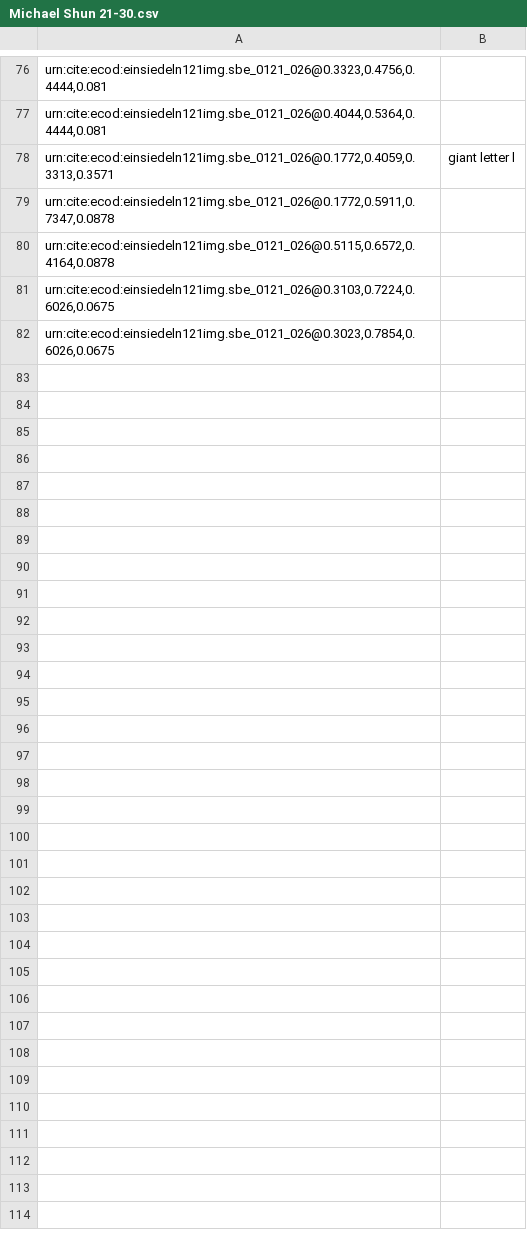
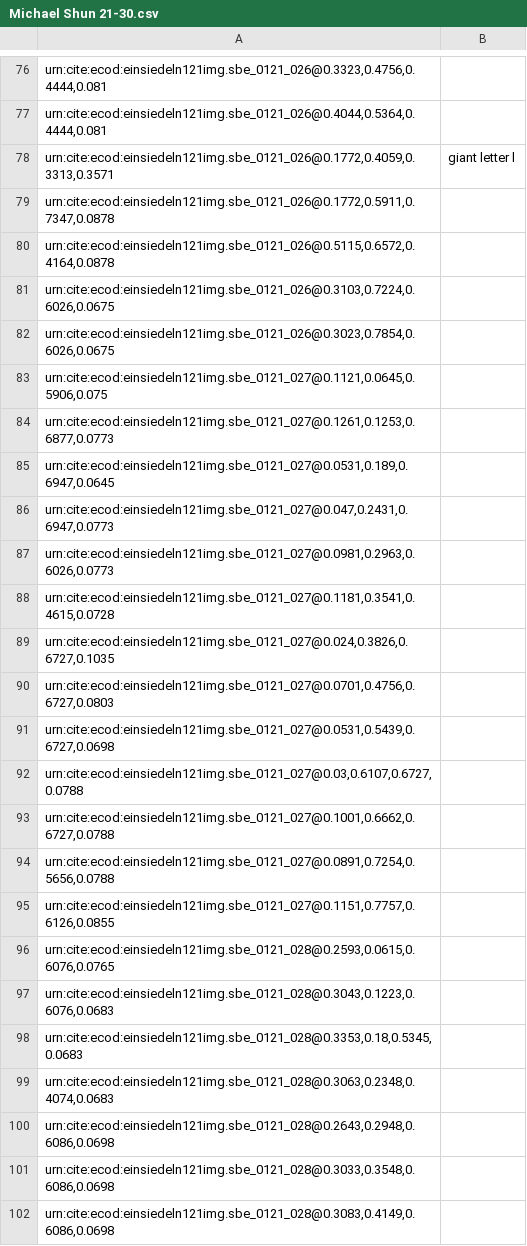
Before and after one commit to HCMID/chant, a CSV file: indices/Michael Shun 21-30.csv, drawn as a sheet; only a part is shown, gaps mark what is left out; the diff covers the shown part only; the diff names each change by its address in the sheet, - before the commit and + after, or states it on an @@ line.

Commit message:
Update Michael Shun 21-30.csv

```diff
--- a/indices/Michael Shun 21-30.csv
+++ b/indices/Michael Shun 21-30.csv
+row 83: urn:cite:ecod:einsiedeln121img.sbe_0121_027@0.1121,0.0645,0.5906,0.075
+row 84: urn:cite:ecod:einsiedeln121img.sbe_0121_027@0.1261,0.1253,0.6877,0.0773
+row 85: urn:cite:ecod:einsiedeln121img.sbe_0121_027@0.0531,0.189,0.6947,0.0645
+row 86: urn:cite:ecod:einsiedeln121img.sbe_0121_027@0.047,0.2431,0.6947,0.0773
+row 87: urn:cite:ecod:einsiedeln121img.sbe_0121_027@0.0981,0.2963,0.6026,0.0773
+row 88: urn:cite:ecod:einsiedeln121img.sbe_0121_027@0.1181,0.3541,0.4615,0.0728
+row 89: urn:cite:ecod:einsiedeln121img.sbe_0121_027@0.024,0.3826,0.6727,0.1035
+row 90: urn:cite:ecod:einsiedeln121img.sbe_0121_027@0.0701,0.4756,0.6727,0.0803
+row 91: urn:cite:ecod:einsiedeln121img.sbe_0121_027@0.0531,0.5439,0.6727,0.0698
+row 92: urn:cite:ecod:einsiedeln121img.sbe_0121_027@0.03,0.6107,0.6727,0.0788
+row 93: urn:cite:ecod:einsiedeln121img.sbe_0121_027@0.1001,0.6662,0.6727,0.0788
+row 94: urn:cite:ecod:einsiedeln121img.sbe_0121_027@0.0891,0.7254,0.5656,0.0788
+row 95: urn:cite:ecod:einsiedeln121img.sbe_0121_027@0.1151,0.7757,0.6126,0.0855
+row 96: urn:cite:ecod:einsiedeln121img.sbe_0121_028@0.2593,0.0615,0.6076,0.0765
+row 97: urn:cite:ecod:einsiedeln121img.sbe_0121_028@0.3043,0.1223,0.6076,0.0683
+row 98: urn:cite:ecod:einsiedeln121img.sbe_0121_028@0.3353,0.18,0.5345,0.0683
+row 99: urn:cite:ecod:einsiedeln121img.sbe_0121_028@0.3063,0.2348,0.4074,0.0683
+row 100: urn:cite:ecod:einsiedeln121img.sbe_0121_028@0.2643,0.2948,0.6086,0.0698
+row 101: urn:cite:ecod:einsiedeln121img.sbe_0121_028@0.3033,0.3548,0.6086,0.0698
+row 102: urn:cite:ecod:einsiedeln121img.sbe_0121_028@0.3083,0.4149,0.6086,0.0698
```
Also changed, not shown: 15 added rows elsewhere in this file.
